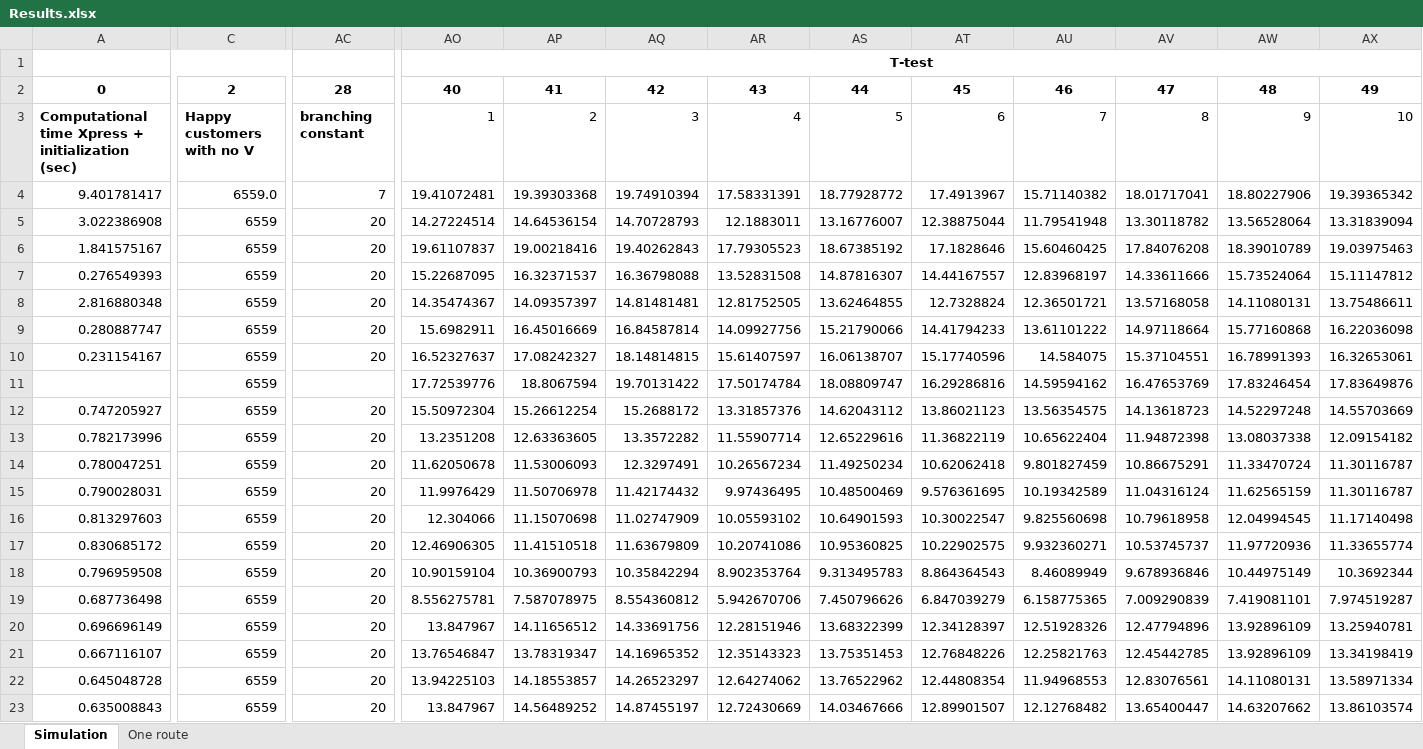
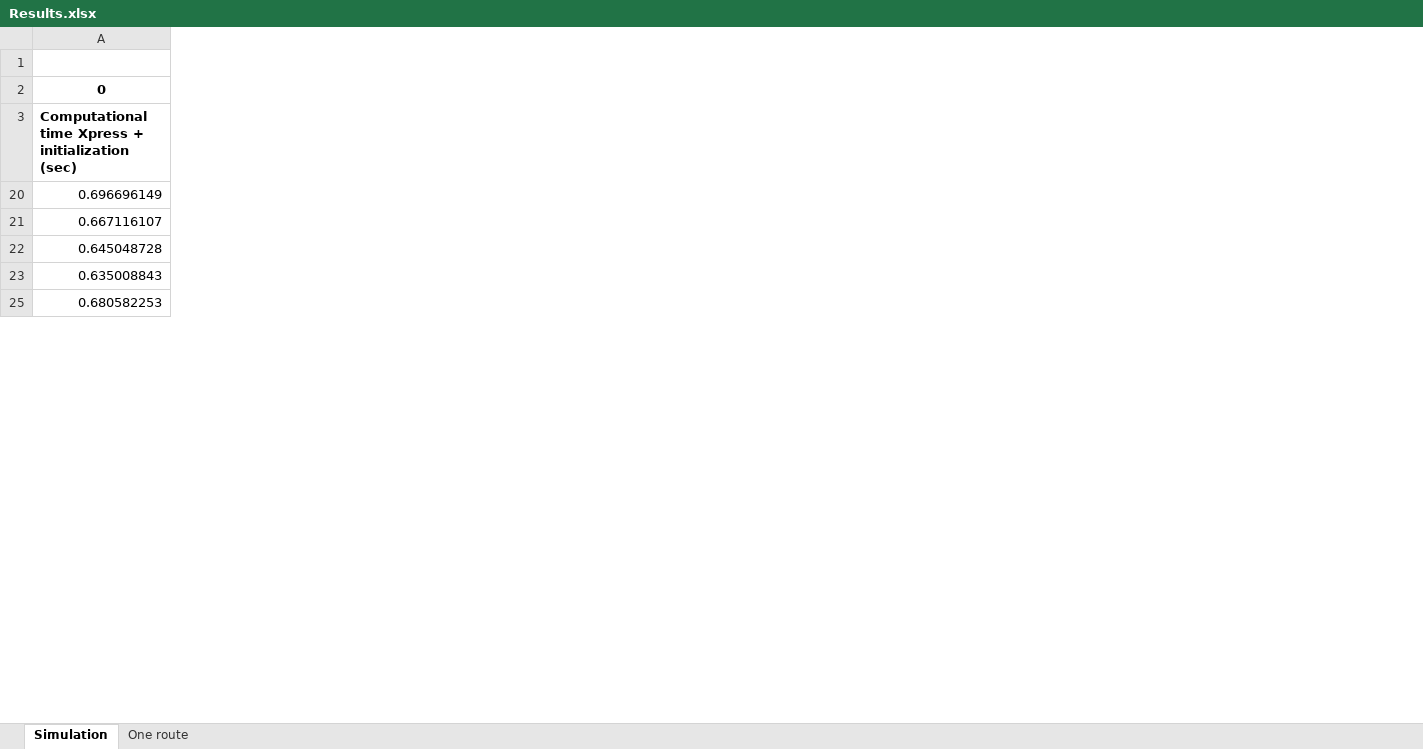
Before and after one commit to kristinehagen/Master, an Excel workbook: Results.xlsx, sheet Simulation, drawn as a sheet; only a part is shown, gaps mark what is left out; values as stored, in another font and other column widths than the file's, no borders; charts and pictures not drawn; removed rows and columns are numbered as before the commit, all else as after; rows hold the shown columns only; the diff covers the shown part only; the diff names each change by its address in the sheet, - before the commit and + after, or states it on an @@ line.

```diff
--- a/Results.xlsx (sheet Simulation)
+++ b/Results.xlsx (sheet Simulation)
@@ column C hidden, rows 2-3: 2 | Happy customers with no V; rows 20-23: all 6559 @@
@@ column AC hidden, rows 2-3: 28 | branching constant; rows 20-23: all 20 @@
@@ column AO hidden, rows 1-3: T-test | 40 | 1; rows 20-23: 13.847967 | 13.76546847 | 13.94225103 | 13.847967 @@
@@ column AP hidden, rows 2-3: 41 | 2; rows 20-23: 14.11656512 | 13.78319347 | 14.18553857 | 14.56489252 @@
@@ column AQ hidden, rows 2-3: 42 | 3; rows 20-23: 14.33691756 | 14.16965352 | 14.26523297 | 14.87455197 @@
@@ column AR hidden, rows 2-3: 43 | 4; rows 20-23: 12.28151946 | 12.35143323 | 12.64274062 | 12.72430669 @@
@@ column AS hidden, rows 2-3: 44 | 5; rows 20-23: 13.68322399 | 13.75351453 | 13.76522962 | 14.03467666 @@
@@ column AT hidden, rows 2-3: 45 | 6; rows 20-23: 12.34128397 | 12.76848226 | 12.44808354 | 12.89901507 @@
@@ column AU hidden, rows 2-3: 46 | 7; rows 20-23: 12.51928326 | 12.25821763 | 11.94968553 | 12.12768482 @@
@@ column AV hidden, rows 2-3: 47 | 8; rows 20-23: 12.47794896 | 12.45442785 | 12.83076561 | 13.65400447 @@
@@ column AW hidden, rows 2-3: 48 | 9; rows 20-23: 13.92896109 | 13.92896109 | 14.11080131 | 14.63207662 @@
@@ column AX hidden, rows 2-3: 49 | 10; rows 20-23: 13.25940781 | 13.34198419 | 13.58971334 | 13.86103574 @@
-row 4: 9.401781417 | 6559.0 | 7 | 19.41072481 | 19.39303368 | 19.74910394 | 17.58331391 | 18.77928772 | 17.4913967 | 15.71140382 | 18.01717041 | 18.80227906 | 19.39365342
-row 5: 3.022386908 | 6559 | 20 | 14.27224514 | 14.64536154 | 14.70728793 | 12.1883011 | 13.16776007 | 12.38875044 | 11.79541948 | 13.30118782 | 13.56528064 | 13.31839094
-row 6: 1.841575167 | 6559 | 20 | 19.61107837 | 19.00218416 | 19.40262843 | 17.79305523 | 18.67385192 | 17.1828646 | 15.60460425 | 17.84076208 | 18.39010789 | 19.03975463
-row 7: 0.276549393 | 6559 | 20 | 15.22687095 | 16.32371537 | 16.36798088 | 13.52831508 | 14.87816307 | 14.44167557 | 12.83968197 | 14.33611666 | 15.73524064 | 15.11147812
-row 8: 2.816880348 | 6559 | 20 | 14.35474367 | 14.09357397 | 14.81481481 | 12.81752505 | 13.62464855 | 12.7328824 | 12.36501721 | 13.57168058 | 14.11080131 | 13.75486611
-row 9: 0.280887747 | 6559 | 20 | 15.6982911 | 16.45016669 | 16.84587814 | 14.09927756 | 15.21790066 | 14.41794233 | 13.61101222 | 14.97118664 | 15.77160868 | 16.22036098
-row 10: 0.231154167 | 6559 | 20 | 16.52327637 | 17.08242327 | 18.14814815 | 15.61407597 | 16.06138707 | 15.17740596 | 14.584075 | 15.37104551 | 16.78991393 | 16.32653061
-row 11:  | 6559 |  | 17.72539776 | 18.8067594 | 19.70131422 | 17.50174784 | 18.08809747 | 16.29286816 | 14.59594162 | 16.47653769 | 17.83246454 | 17.83649876
-row 12: 0.747205927 | 6559 | 20 | 15.50972304 | 15.26612254 | 15.2688172 | 13.31857376 | 14.62043112 | 13.86021123 | 13.56354575 | 14.13618723 | 14.52297248 | 14.55703669
-row 13: 0.782173996 | 6559 | 20 | 13.2351208 | 12.63363605 | 13.3572282 | 11.55907714 | 12.65229616 | 11.36822119 | 10.65622404 | 11.94872398 | 13.08037338 | 12.09154182
-row 14: 0.780047251 | 6559 | 20 | 11.62050678 | 11.53006093 | 12.3297491 | 10.26567234 | 11.49250234 | 10.62062418 | 9.801827459 | 10.86675291 | 11.33470724 | 11.30116787
-row 15: 0.790028031 | 6559 | 20 | 11.9976429 | 11.50706978 | 11.42174432 | 9.97436495 | 10.48500469 | 9.576361695 | 10.19342589 | 11.04316124 | 11.62565159 | 11.30116787
-row 16: 0.813297603 | 6559 | 20 | 12.304066 | 11.15070698 | 11.02747909 | 10.05593102 | 10.64901593 | 10.30022547 | 9.825560698 | 10.79618958 | 12.04994545 | 11.17140498
-row 17: 0.830685172 | 6559 | 20 | 12.46906305 | 11.41510518 | 11.63679809 | 10.20741086 | 10.95360825 | 10.22902575 | 9.932360271 | 10.53745737 | 11.97720936 | 11.33655774
-row 18: 0.796959508 | 6559 | 20 | 10.90159104 | 10.36900793 | 10.35842294 | 8.902353764 | 9.313495783 | 8.864364543 | 8.46089949 | 9.678936846 | 10.44975149 | 10.3692344
-row 19: 0.687736498 | 6559 | 20 | 8.556275781 | 7.587078975 | 8.554360812 | 5.942670706 | 7.450796626 | 6.847039279 | 6.158775365 | 7.009290839 | 7.419081101 | 7.974519287
+row 25: 0.680582253
```
Also changed, not shown: 19 added rows, 4 added columns, 13 removed columns and 4 edited cells elsewhere in this sheet, hidden cells, charts or pictures, 9 other files.
